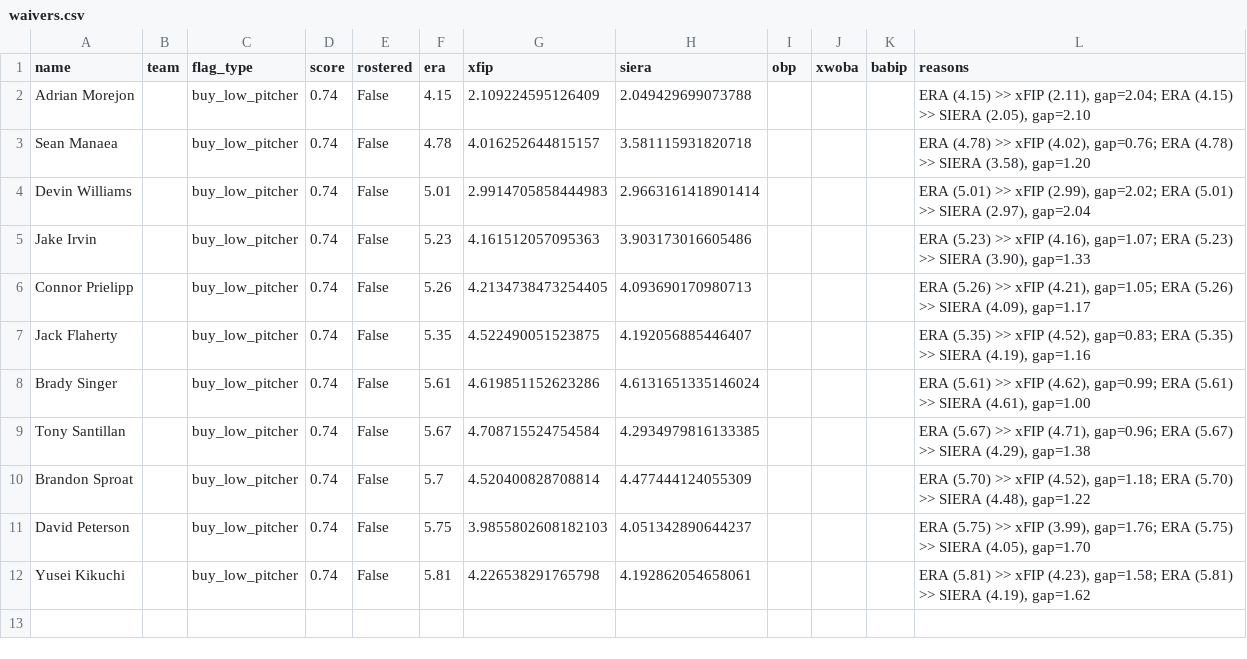
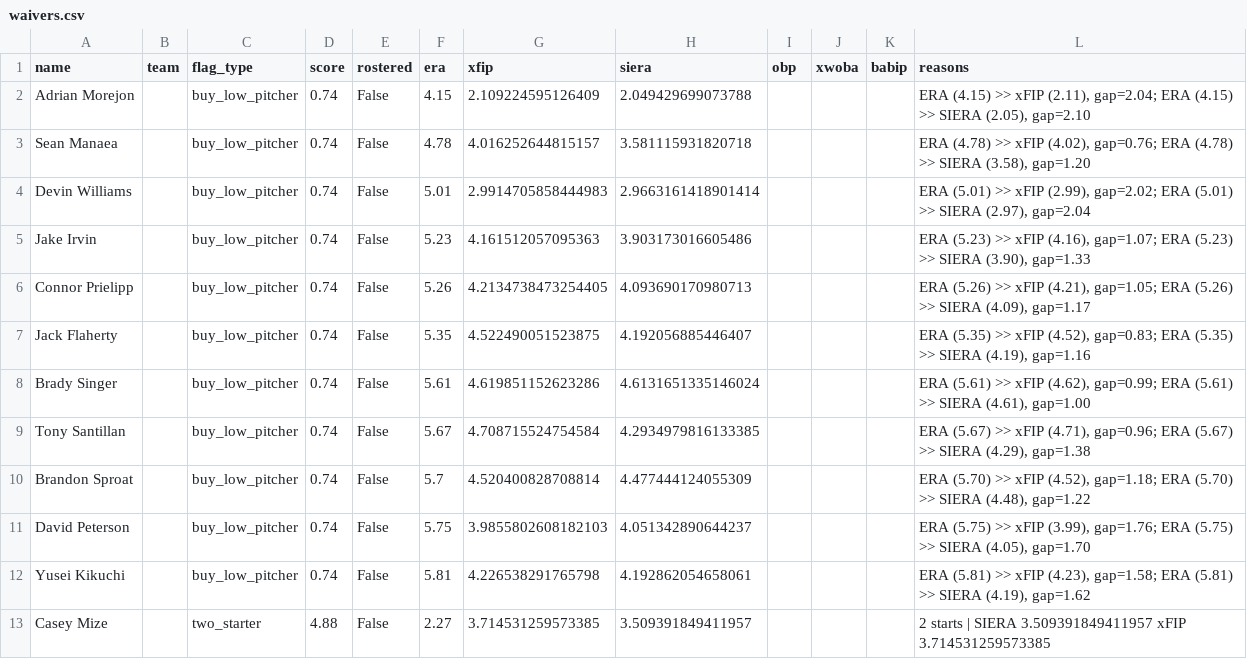
Before and after one commit to nickguarriello/pitch-slap, a CSV file: docs/data/waivers.csv, drawn as a sheet.

```diff
--- a/docs/data/waivers.csv
+++ b/docs/data/waivers.csv
@@ -12 +12,2 @@ David Peterson,,buy_low_pitcher,0.74,False,5.75,3.9855802608182103,4.05134289064
 Yusei Kikuchi,,buy_low_pitcher,0.74,False,5.81,4.226538291765798,4.192862054658061,,,,"ERA (5.81) >> xFIP (4.23), gap=1.58; ERA (5.81) >> SIERA (4.19), gap=1.62"
+Casey Mize,,two_starter,4.88,False,2.27,3.714531259573385,3.509391849411957,,,,2 starts | SIERA 3.509391849411957 xFIP 3.714531259573385
```
Also changed, not shown: docs/data/matchup.csv, docs/data/roster.csv, 6 other files.
